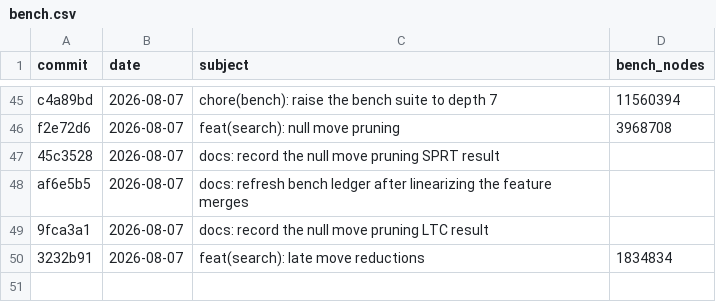
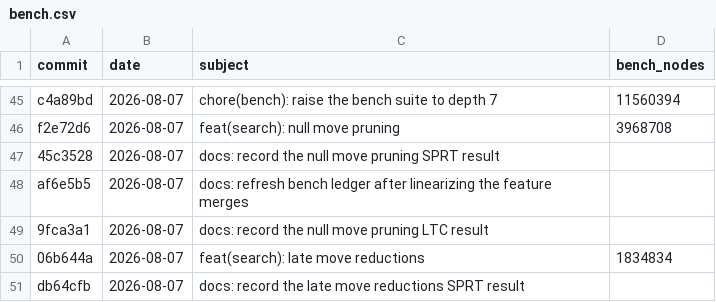
Before and after one commit to hxyulin/lattice, a CSV file: bench.csv, drawn as a sheet; only a part is shown, gaps mark what is left out.

Commit message:
docs: record the late move reductions LTC result
Run 27, LTC 60+0.6, bounds [0,5]: LLR 3.15 crossing the +2.94 accept
bound after 256 pairs, +61.8 +- 19.5 Elo. Pentanomial 17 WW / 105 WD /
92 DD / 36 LD / 6 LL.

Above the STC run's +52.9 rather than below it, which is the answer the
re-run was after: LMR trades accuracy on late moves for depth, so a
result that held only at shallow depth would have decayed here.

The baseline is a pushed base/lmr-parent ref rather than main. main has
already fast-forwarded past the feature, so using it would have measured
LMR against a tree that already contains LMR.

The two commits from the feature up were rewritten to add the trailer,
so bench.csv picks up their new hashes.

```diff
--- a/bench.csv
+++ b/bench.csv
@@ -49,2 +49,3 @@ af6e5b5,2026-08-07,"docs: refresh bench ledger after linearizing the feature mer
 9fca3a1,2026-08-07,"docs: record the null move pruning LTC result",
-3232b91,2026-08-07,"feat(search): late move reductions",1834834
+06b644a,2026-08-07,"feat(search): late move reductions",1834834
+db64cfb,2026-08-07,"docs: record the late move reductions SPRT result",
```
Also changed, not shown: 1 other file.
